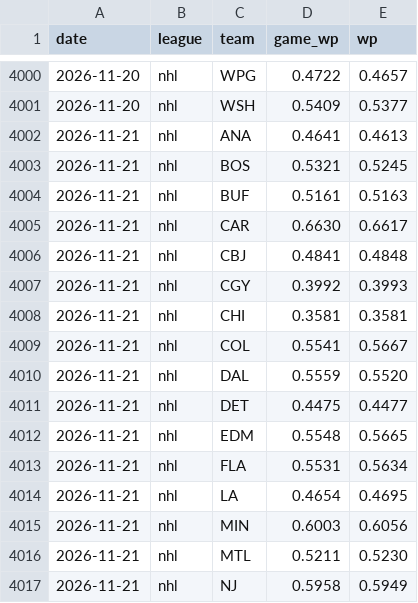
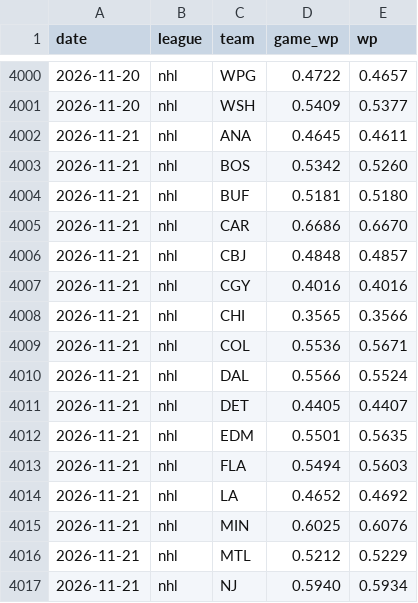
Before and after one commit to soldoutbudokan/BeatingAnything, a CSV file: data/markets/power/history.csv, drawn as a sheet; only a part is shown, gaps mark what is left out; the diff covers the shown part only.

```diff
--- a/data/markets/power/history.csv
+++ b/data/markets/power/history.csv
@@ -4001,17 +4001,17 @@ date,league,team,game_wp,wp
 2026-11-20,nhl,WSH,0.5409,0.5377
-2026-11-21,nhl,ANA,0.4641,0.4613
-2026-11-21,nhl,BOS,0.5321,0.5245
-2026-11-21,nhl,BUF,0.5161,0.5163
-2026-11-21,nhl,CAR,0.6630,0.6617
-2026-11-21,nhl,CBJ,0.4841,0.4848
-2026-11-21,nhl,CGY,0.3992,0.3993
-2026-11-21,nhl,CHI,0.3581,0.3581
-2026-11-21,nhl,COL,0.5541,0.5667
-2026-11-21,nhl,DAL,0.5559,0.5520
-2026-11-21,nhl,DET,0.4475,0.4477
-2026-11-21,nhl,EDM,0.5548,0.5665
-2026-11-21,nhl,FLA,0.5531,0.5634
-2026-11-21,nhl,LA,0.4654,0.4695
-2026-11-21,nhl,MIN,0.6003,0.6056
-2026-11-21,nhl,MTL,0.5211,0.5230
-2026-11-21,nhl,NJ,0.5958,0.5949
+2026-11-21,nhl,ANA,0.4645,0.4611
+2026-11-21,nhl,BOS,0.5342,0.5260
+2026-11-21,nhl,BUF,0.5181,0.5180
+2026-11-21,nhl,CAR,0.6686,0.6670
+2026-11-21,nhl,CBJ,0.4848,0.4857
+2026-11-21,nhl,CGY,0.4016,0.4016
+2026-11-21,nhl,CHI,0.3565,0.3566
+2026-11-21,nhl,COL,0.5536,0.5671
+2026-11-21,nhl,DAL,0.5566,0.5524
+2026-11-21,nhl,DET,0.4405,0.4407
+2026-11-21,nhl,EDM,0.5501,0.5635
+2026-11-21,nhl,FLA,0.5494,0.5603
+2026-11-21,nhl,LA,0.4652,0.4692
+2026-11-21,nhl,MIN,0.6025,0.6076
+2026-11-21,nhl,MTL,0.5212,0.5229
+2026-11-21,nhl,NJ,0.5940,0.5934
```
Also changed, not shown: 154 edited cells elsewhere in this file, data/markets/power/games.csv, 1 other file.
